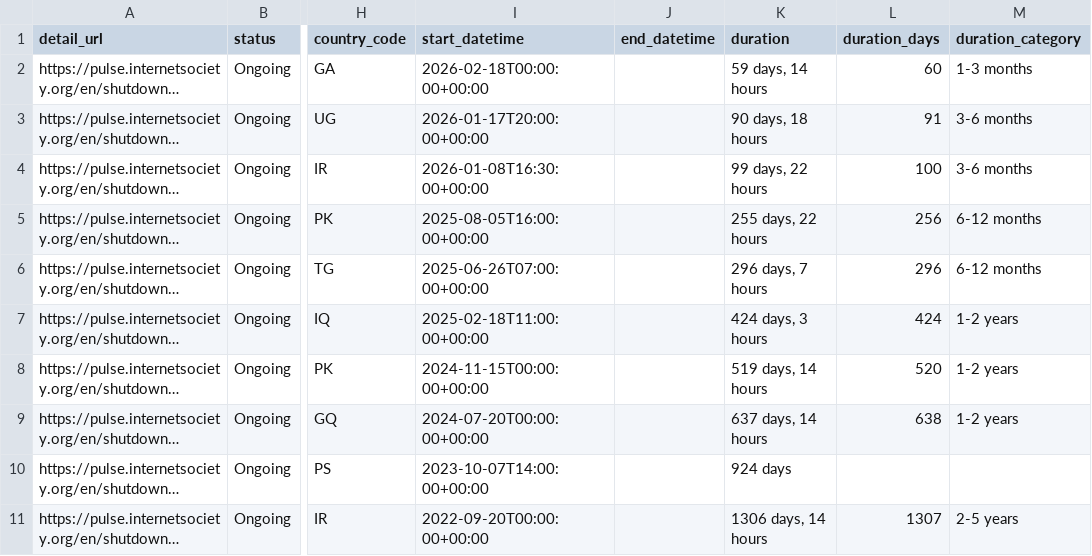
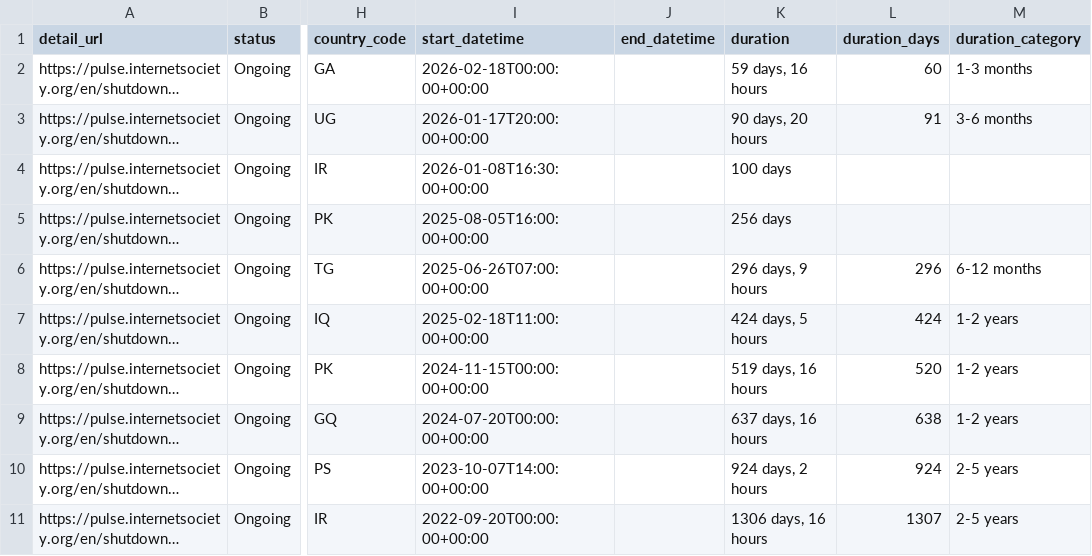
Before and after one commit to ccb2195-ux/Internet-Shutdown-Tracker, a CSV file: internet_shutdowns_processed.csv, drawn as a sheet; only a part is shown, gaps mark what is left out; long unchanged cells end in …; the diff names each change by its address in the sheet, - before the commit and + after, or states it on an @@ line.

```diff
--- a/internet_shutdowns_processed.csv
+++ b/internet_shutdowns_processed.csv
-K2 (duration): 59 days, 14 hours
+K2 (duration): 59 days, 16 hours
-K3 (duration): 90 days, 18 hours
+K3 (duration): 90 days, 20 hours
-K4 (duration): 99 days, 22 hours
+K4 (duration): 100 days
-L4 (duration_days): 100
+L4 (duration_days): (empty)
-M4 (duration_category): 3-6 months
+M4 (duration_category): (empty)
-K5 (duration): 255 days, 22 hours
+K5 (duration): 256 days
-L5 (duration_days): 256
+L5 (duration_days): (empty)
-M5 (duration_category): 6-12 months
+M5 (duration_category): (empty)
-K6 (duration): 296 days, 7 hours
+K6 (duration): 296 days, 9 hours
-K7 (duration): 424 days, 3 hours
+K7 (duration): 424 days, 5 hours
-K8 (duration): 519 days, 14 hours
+K8 (duration): 519 days, 16 hours
-K9 (duration): 637 days, 14 hours
+K9 (duration): 637 days, 16 hours
-K10 (duration): 924 days
+K10 (duration): 924 days, 2 hours
-L10 (duration_days): (empty)
+L10 (duration_days): 924
-M10 (duration_category): (empty)
+M10 (duration_category): 2-5 years
-K11 (duration): 1306 days, 14 hours
+K11 (duration): 1306 days, 16 hours
```
Also changed, not shown: internet_shutdowns_ongoing.csv.
